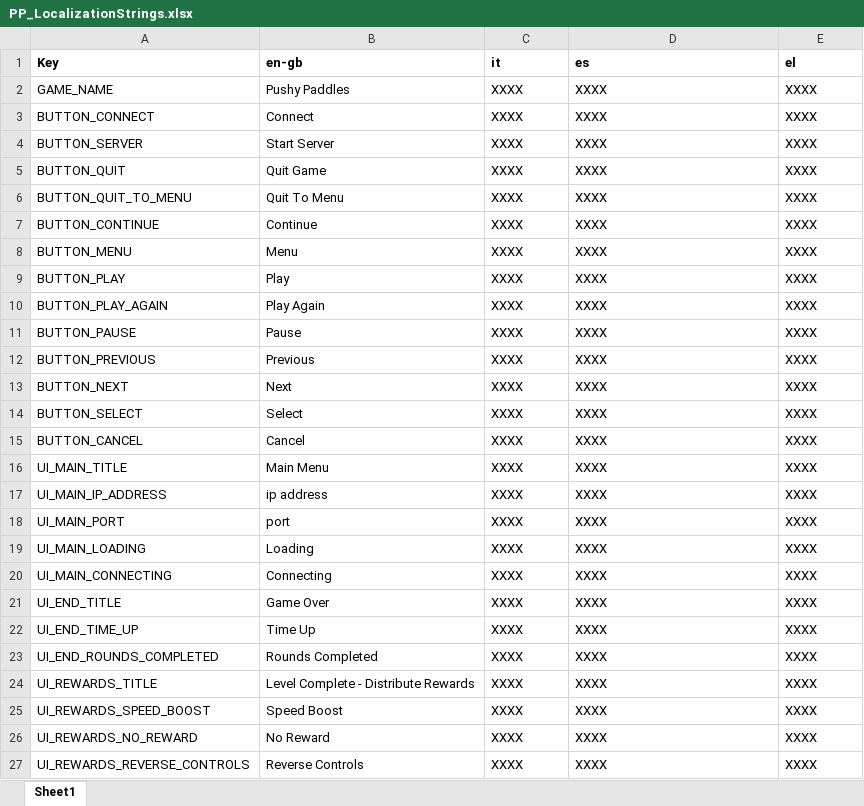
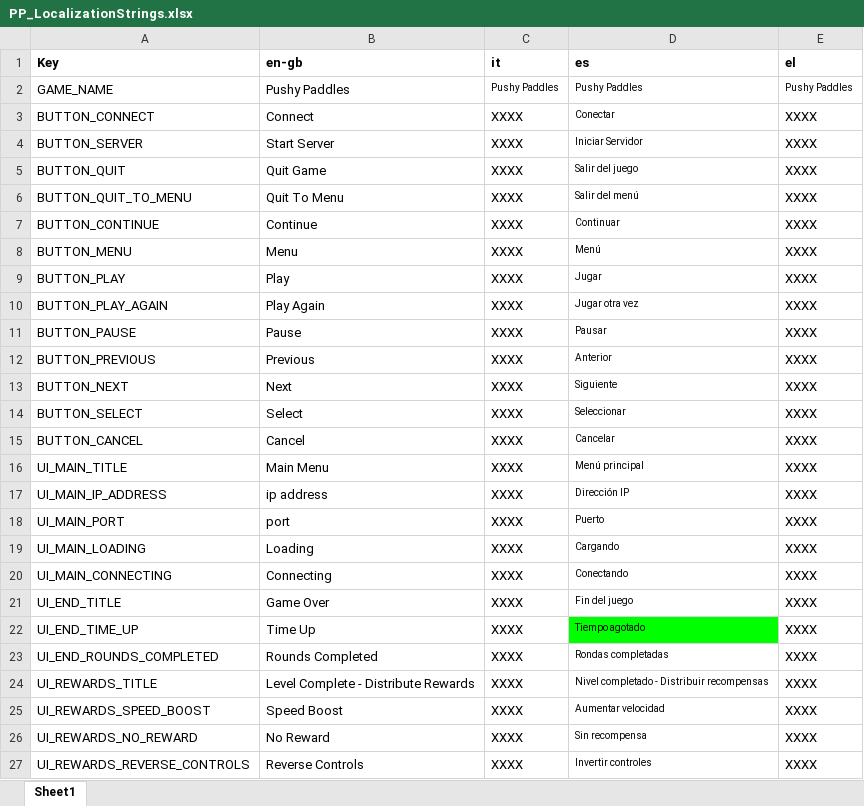
Before and after one commit to FelixWentworth/PushyPaddles, an Excel workbook: Assets/Localization/Editor/PP_LocalizationStrings.xlsx, sheet Sheet1, drawn as a sheet; only a part is shown; values as stored, in another font and other column widths than the file's, no borders; conditional formats not drawn; the diff covers the shown part only; the diff names each change by its address in the sheet, - before the commit and + after, or states it on an @@ line.

```diff
--- a/Assets/Localization/Editor/PP_LocalizationStrings.xlsx (sheet Sheet1)
+++ b/Assets/Localization/Editor/PP_LocalizationStrings.xlsx (sheet Sheet1)
-C2 (it): XXXX
+C2 (it): Pushy Paddles
@@ C2:E2 text size: smaller @@
-D2 (es): XXXX
+D2 (es): Pushy Paddles
-E2 (el): XXXX
+E2 (el): Pushy Paddles
-D3 (es): XXXX
+D3 (es): Conectar
@@ D3:D27 text size: smaller @@
-D4 (es): XXXX
+D4 (es): Iniciar Servidor
-D5 (es): XXXX
+D5 (es): Salir del juego
-D6 (es): XXXX
+D6 (es): Salir del menú
-D7 (es): XXXX
+D7 (es): Continuar
-D8 (es): XXXX
+D8 (es): Menú
-D9 (es): XXXX
+D9 (es): Jugar
-D10 (es): XXXX
+D10 (es): Jugar otra vez
-D11 (es): XXXX
+D11 (es): Pausar
-D12 (es): XXXX
+D12 (es): Anterior
-D13 (es): XXXX
+D13 (es): Siguiente
-D14 (es): XXXX
+D14 (es): Seleccionar
-D15 (es): XXXX
+D15 (es): Cancelar
-D16 (es): XXXX
+D16 (es): Menú principal
-D17 (es): XXXX
+D17 (es): Dirección IP
-D18 (es): XXXX
+D18 (es): Puerto
-D19 (es): XXXX
+D19 (es): Cargando
-D20 (es): XXXX
+D20 (es): Conectando
-D21 (es): XXXX
+D21 (es): Fin del juego
-D22 (es): XXXX
+D22 (es): Tiempo agotado
-D22 fill: none
+D22 fill: #00FF00
-D23 (es): XXXX
+D23 (es): Rondas completadas
-D24 (es): XXXX
+D24 (es): Nivel completado - Distribuir recompensas
-D25 (es): XXXX
+D25 (es): Aumentar velocidad
-D26 (es): XXXX
+D26 (es): Sin recompensa
-D27 (es): XXXX
+D27 (es): Invertir controles
```
Also changed, not shown: 8 added rows, 18 edited cells and cell formats elsewhere in this sheet, 8 other files.
